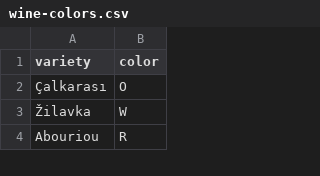
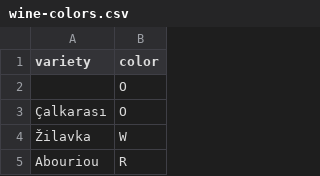
Before and after one commit to hawesg/BUS696-final-project, a CSV file: data/input/wine-colors.csv, drawn as a sheet; only a part is shown; the diff names each change by its address in the sheet, - before the commit and + after, or states it on an @@ line.

```diff
--- a/data/input/wine-colors.csv
+++ b/data/input/wine-colors.csv
+row 2:  | O
```
Also changed, not shown: 6 other files.
